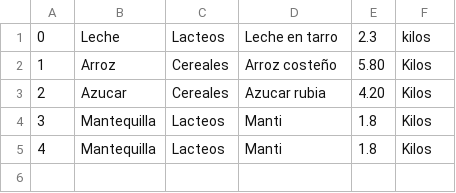
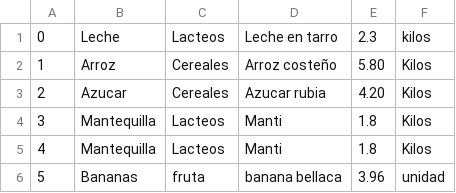
Before and after one commit to Ju4nL/PROYECTO_JAVA, a CSV file: AppInventario/src/appinventario/csv/productos.csv, drawn as a sheet; the diff names each change by its address in the sheet, - before the commit and + after, or states it on an @@ line.

```diff
--- a/AppInventario/src/appinventario/csv/productos.csv
+++ b/AppInventario/src/appinventario/csv/productos.csv
+row 6: 5 | Bananas | fruta | banana bellaca | 3.96 | unidad
```
Also changed, not shown: AppInventario/src/appinventario/csv/proveedores.csv, AppInventario/src/appinventario/csv/usuarios.csv, 10 other files.
